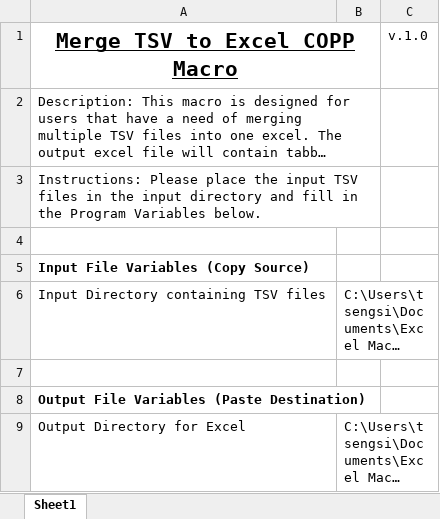
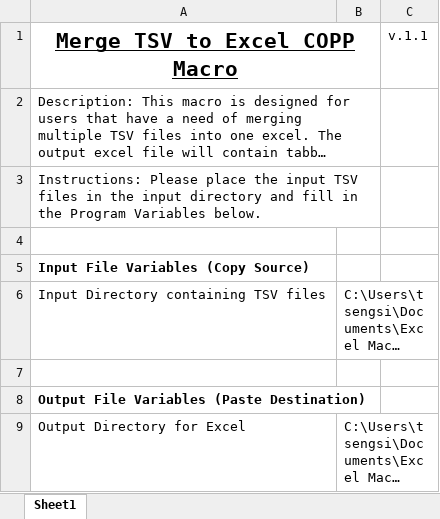
Before and after one commit to sthtseng/Merge-TSV-To-Excel-COPP-Macro, an Excel workbook: Merge TSV to Excel COPP Macro.xlsm, sheet Sheet1, drawn as a sheet; long unchanged cells end in …; values as stored, in another font and other column widths than the file's, no borders; charts and pictures not drawn; the diff names each change by its address in the sheet, - before the commit and + after, or states it on an @@ line.

Commit message:
version 1.1
changed version number in front end

```diff
--- a/Merge TSV to Excel COPP Macro.xlsm (sheet Sheet1)
+++ b/Merge TSV to Excel COPP Macro.xlsm (sheet Sheet1)
-C1: v.1.0
+C1: v.1.1
```
